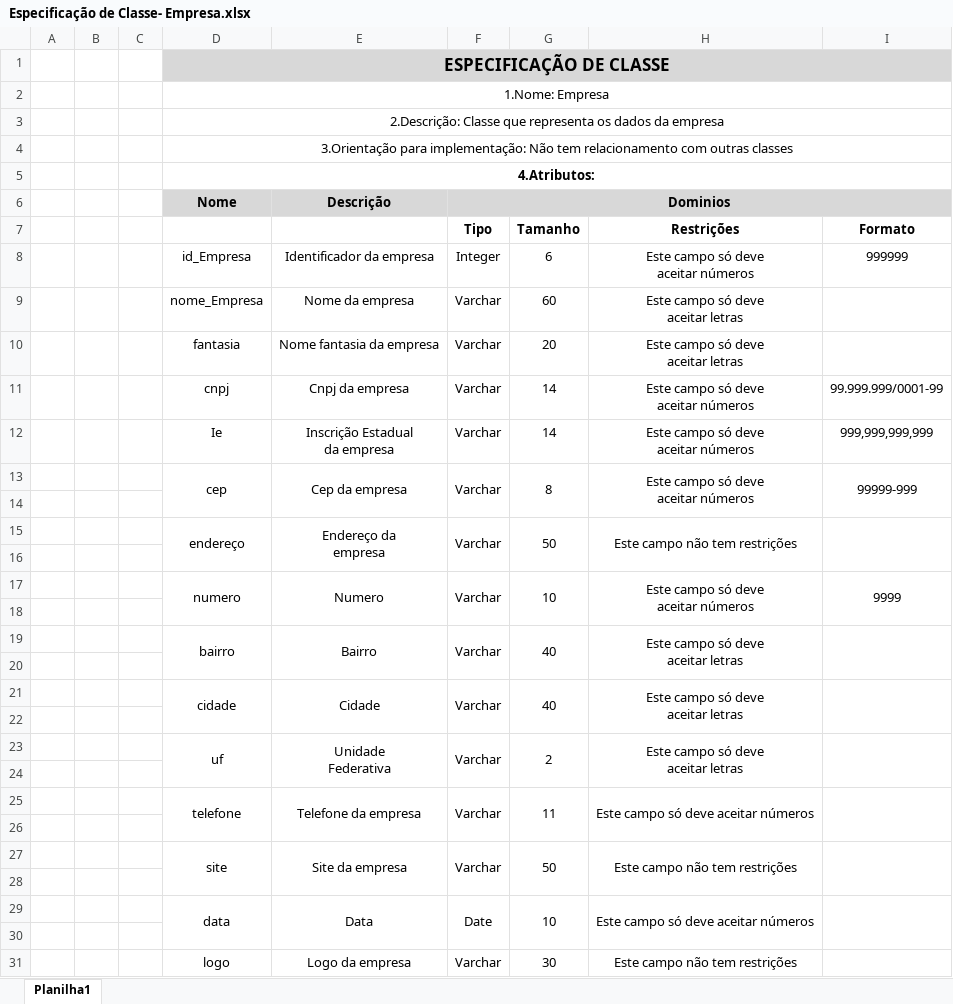
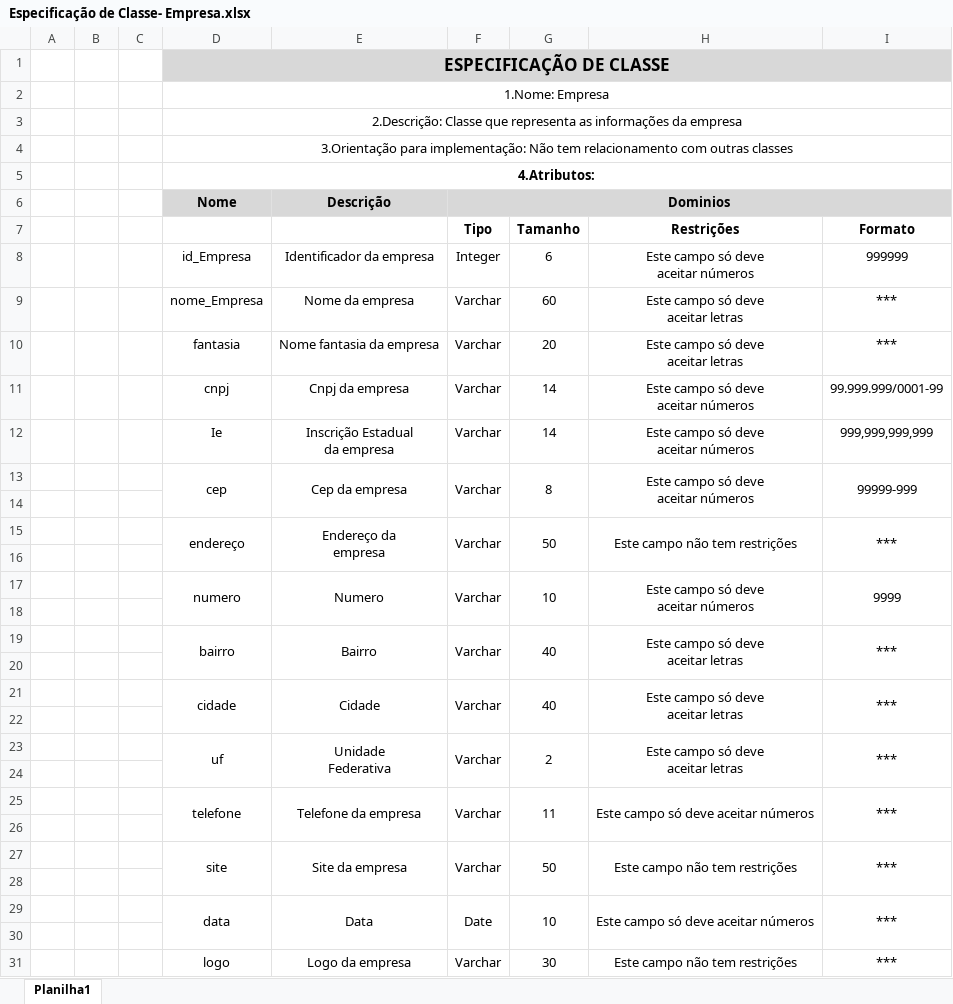
Before and after one commit to TheusG/Tcc, an Excel workbook: Documentacao/EspecificacaoClasse/Especificação de Classe- Empresa.xlsx, sheet Planilha1, drawn as a sheet; values as stored, in another font and other column widths than the file's, no borders; the diff names each change by its address in the sheet, - before the commit and + after, or states it on an @@ line.

```diff
--- a/Documentacao/EspecificacaoClasse/Especificação de Classe- Empresa.xlsx (sheet Planilha1)
+++ b/Documentacao/EspecificacaoClasse/Especificação de Classe- Empresa.xlsx (sheet Planilha1)
-D3: …que representa os dados da empresa
+D3: …que representa as informações da empresa
-I9:I10 (Formato): (empty)
+I9:I10 (Formato): ***
-I15 (Formato): (empty)
+I15 (Formato): ***
-I19 (Formato): (empty)
+I19 (Formato): ***
-I21 (Formato): (empty)
+I21 (Formato): ***
-I23 (Formato): (empty)
+I23 (Formato): ***
-I25 (Formato): (empty)
+I25 (Formato): ***
-I27 (Formato): (empty)
+I27 (Formato): ***
-I29 (Formato): (empty)
+I29 (Formato): ***
-I31 (Formato): (empty)
+I31 (Formato): ***
```
Also changed, not shown: Documentacao/EspecificacaoClasse/Especificação de Classe- CEP.xlsx, Documentacao/EspecificacaoClasse/Especificação de Classe- Cliente.xlsx, 31 other files.
